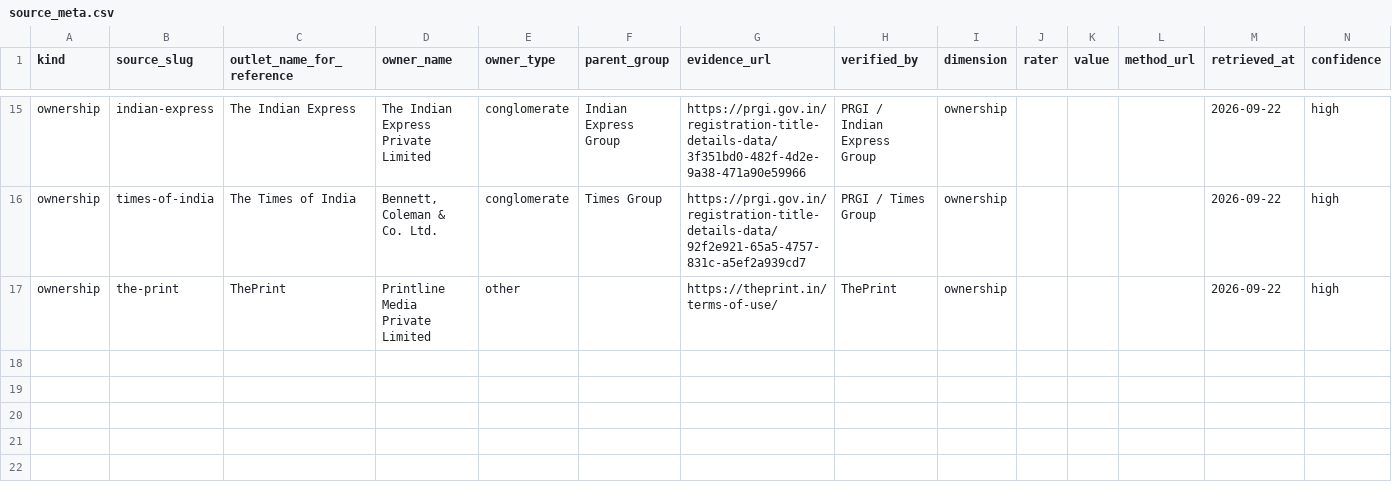
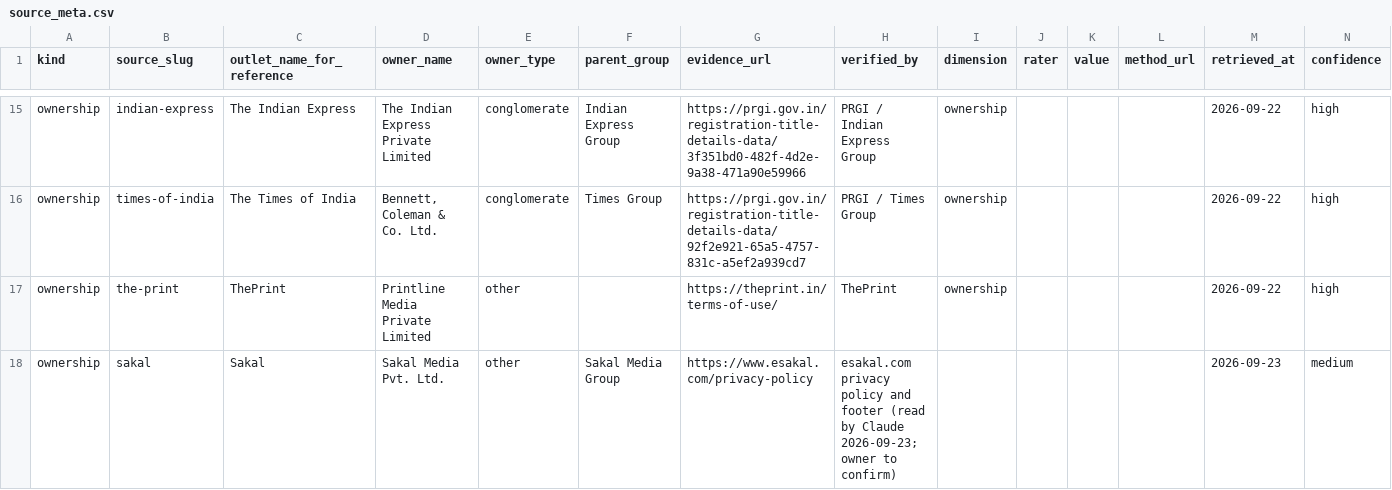
Before and after one commit to visheshbhargava0811/lens, a CSV file: data/sources/source_meta.csv, drawn as a sheet; only a part is shown, gaps mark what is left out.

```diff
--- a/data/sources/source_meta.csv
+++ b/data/sources/source_meta.csv
@@ -17 +17,2 @@ ownership,times-of-india,The Times of India,"Bennett, Coleman & Co. Ltd.",conglo
 ownership,the-print,ThePrint,Printline Media Private Limited,other,,https://theprint.in/terms-of-use/,ThePrint,ownership,,,,2026-09-22,high
+ownership,sakal,Sakal,Sakal Media Pvt. Ltd.,other,Sakal Media Group,https://www.esakal.com/privacy-policy,esakal.com privacy policy and footer (read by Claude 2026-09-23; owner to confirm),,,,,2026-09-23,medium
```
Also changed, not shown: 1 other file.
